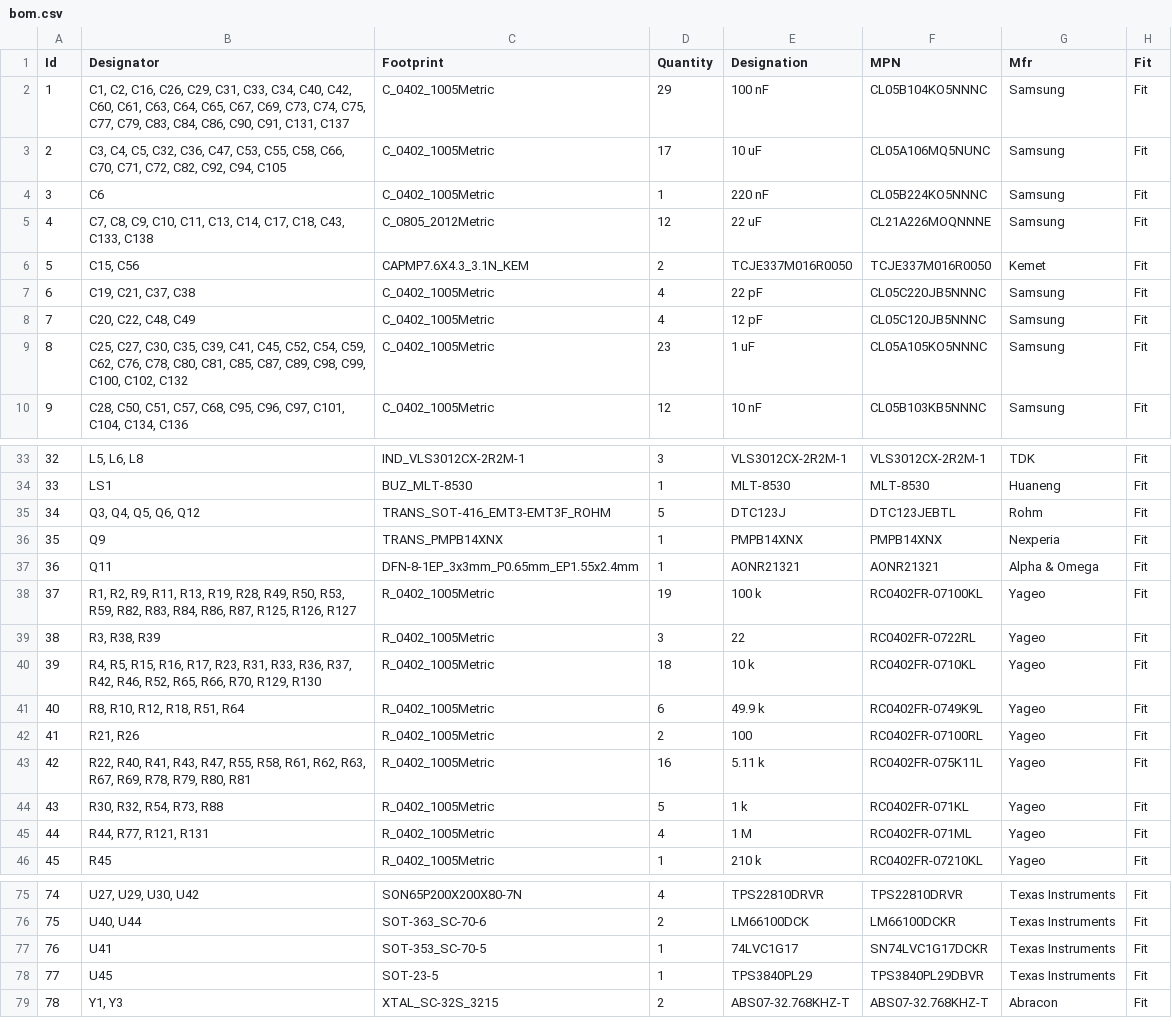
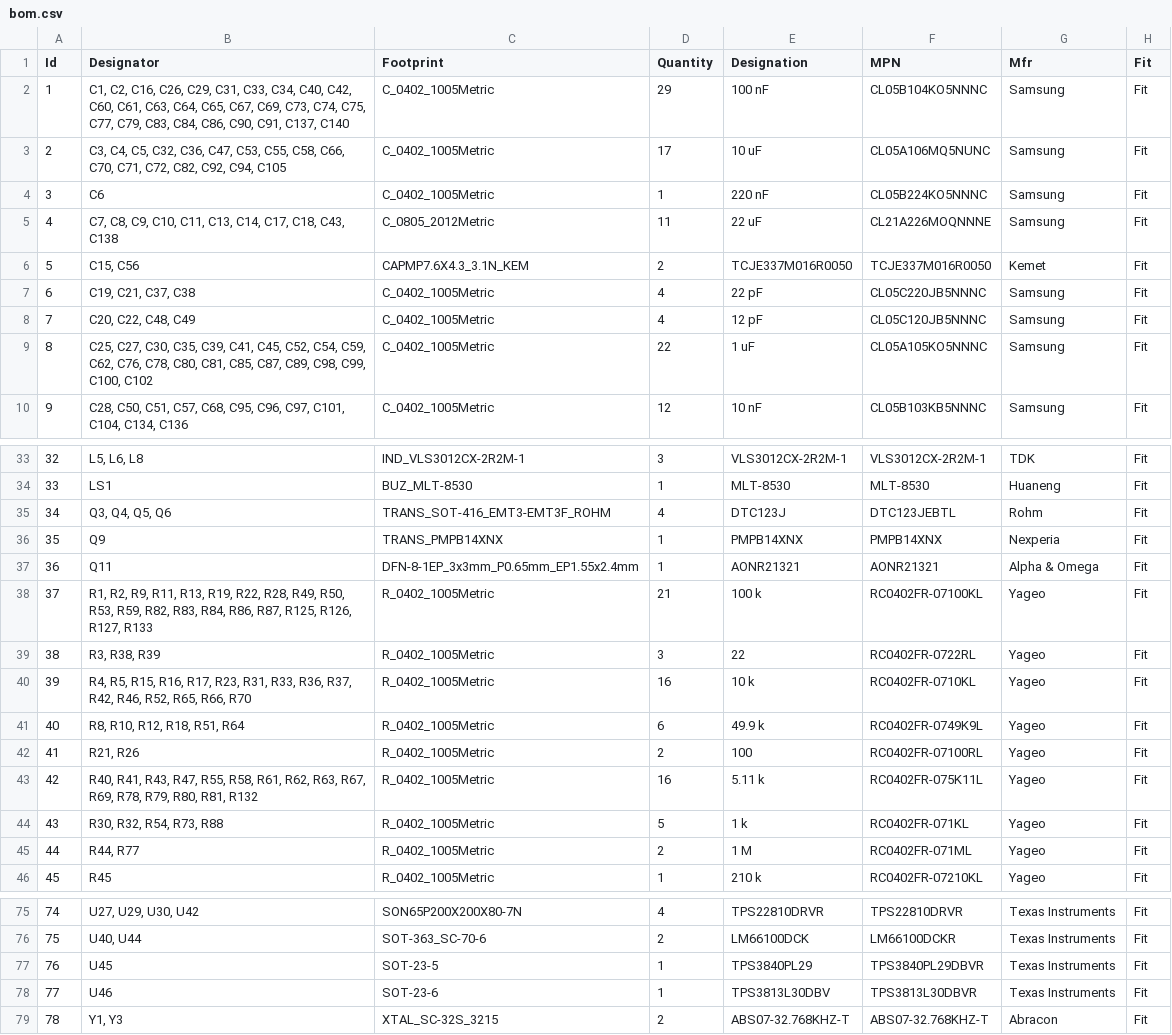
Before and after one commit to Tinkerbug-Robotics/TinkerRocket, a CSV file: hardware/rocket-computer/bom.csv, drawn as a sheet; only a part is shown, gaps mark what is left out; the diff covers the shown part only.

```diff
--- a/hardware/rocket-computer/bom.csv
+++ b/hardware/rocket-computer/bom.csv
@@ -1,6 +1,6 @@
 "Id";"Designator";"Footprint";"Quantity";"Designation";"MPN";"Mfr";"Fit"
-1;"C1, C2, C16, C26, C29, C31, C33, C34, C40, C42, C60, C61, C63, C64, C65, C67, C69, C73, C74, C75, C77, C79, C83, C84, C86, C90, C91, C131, C137";"C_0402_1005Metric";29;"100 nF";"CL05B104KO5NNNC";"Samsung";"Fit"
+1;"C1, C2, C16, C26, C29, C31, C33, C34, C40, C42, C60, C61, C63, C64, C65, C67, C69, C73, C74, C75, C77, C79, C83, C84, C86, C90, C91, C137, C140";"C_0402_1005Metric";29;"100 nF";"CL05B104KO5NNNC";"Samsung";"Fit"
 2;"C3, C4, C5, C32, C36, C47, C53, C55, C58, C66, C70, C71, C72, C82, C92, C94, C105";"C_0402_1005Metric";17;"10 uF";"CL05A106MQ5NUNC";"Samsung";"Fit"
 3;"C6";"C_0402_1005Metric";1;"220 nF";"CL05B224KO5NNNC";"Samsung";"Fit"
-4;"C7, C8, C9, C10, C11, C13, C14, C17, C18, C43, C133, C138";"C_0805_2012Metric";12;"22 uF";"CL21A226MOQNNNE";"Samsung";"Fit"
+4;"C7, C8, C9, C10, C11, C13, C14, C17, C18, C43, C138";"C_0805_2012Metric";11;"22 uF";"CL21A226MOQNNNE";"Samsung";"Fit"
 5;"C15, C56";"CAPMP7.6X4.3_3.1N_KEM";2;"TCJE337M016R0050";"TCJE337M016R0050";"Kemet";"Fit"
@@ -8,3 +8,3 @@
 7;"C20, C22, C48, C49";"C_0402_1005Metric";4;"12 pF";"CL05C120JB5NNNC";"Samsung";"Fit"
-8;"C25, C27, C30, C35, C39, C41, C45, C52, C54, C59, C62, C76, C78, C80, C81, C85, C87, C89, C98, C99, C100, C102, C132";"C_0402_1005Metric";23;"1 uF";"CL05A105KO5NNNC";"Samsung";"Fit"
+8;"C25, C27, C30, C35, C39, C41, C45, C52, C54, C59, C62, C76, C78, C80, C81, C85, C87, C89, C98, C99, C100, C102";"C_0402_1005Metric";22;"1 uF";"CL05A105KO5NNNC";"Samsung";"Fit"
 9;"C28, C50, C51, C57, C68, C95, C96, C97, C101, C104, C134, C136";"C_0402_1005Metric";12;"10 nF";"CL05B103KB5NNNC";"Samsung";"Fit"
@@ -34,13 +34,13 @@
 33;"LS1";"BUZ_MLT-8530";1;"MLT-8530";"MLT-8530";"Huaneng";"Fit"
-34;"Q3, Q4, Q5, Q6, Q12";"TRANS_SOT-416_EMT3-EMT3F_ROHM";5;"DTC123J";"DTC123JEBTL";"Rohm";"Fit"
+34;"Q3, Q4, Q5, Q6";"TRANS_SOT-416_EMT3-EMT3F_ROHM";4;"DTC123J";"DTC123JEBTL";"Rohm";"Fit"
 35;"Q9";"TRANS_PMPB14XNX";1;"PMPB14XNX";"PMPB14XNX";"Nexperia";"Fit"
 36;"Q11";"DFN-8-1EP_3x3mm_P0.65mm_EP1.55x2.4mm";1;"AONR21321";"AONR21321";"Alpha & Omega";"Fit"
-37;"R1, R2, R9, R11, R13, R19, R28, R49, R50, R53, R59, R82, R83, R84, R86, R87, R125, R126, R127";"R_0402_1005Metric";19;"100 k";"RC0402FR-07100KL";"Yageo";"Fit"
+37;"R1, R2, R9, R11, R13, R19, R22, R28, R49, R50, R53, R59, R82, R83, R84, R86, R87, R125, R126, R127, R133";"R_0402_1005Metric";21;"100 k";"RC0402FR-07100KL";"Yageo";"Fit"
 38;"R3, R38, R39";"R_0402_1005Metric";3;"22";"RC0402FR-0722RL";"Yageo";"Fit"
-39;"R4, R5, R15, R16, R17, R23, R31, R33, R36, R37, R42, R46, R52, R65, R66, R70, R129, R130";"R_0402_1005Metric";18;"10 k";"RC0402FR-0710KL";"Yageo";"Fit"
+39;"R4, R5, R15, R16, R17, R23, R31, R33, R36, R37, R42, R46, R52, R65, R66, R70";"R_0402_1005Metric";16;"10 k";"RC0402FR-0710KL";"Yageo";"Fit"
 40;"R8, R10, R12, R18, R51, R64";"R_0402_1005Metric";6;"49.9 k";"RC0402FR-0749K9L";"Yageo";"Fit"
 41;"R21, R26";"R_0402_1005Metric";2;"100";"RC0402FR-07100RL";"Yageo";"Fit"
-42;"R22, R40, R41, R43, R47, R55, R58, R61, R62, R63, R67, R69, R78, R79, R80, R81";"R_0402_1005Metric";16;"5.11 k";"RC0402FR-075K11L";"Yageo";"Fit"
+42;"R40, R41, R43, R47, R55, R58, R61, R62, R63, R67, R69, R78, R79, R80, R81, R132";"R_0402_1005Metric";16;"5.11 k";"RC0402FR-075K11L";"Yageo";"Fit"
 43;"R30, R32, R54, R73, R88";"R_0402_1005Metric";5;"1 k";"RC0402FR-071KL";"Yageo";"Fit"
-44;"R44, R77, R121, R131";"R_0402_1005Metric";4;"1 M";"RC0402FR-071ML";"Yageo";"Fit"
+44;"R44, R77";"R_0402_1005Metric";2;"1 M";"RC0402FR-071ML";"Yageo";"Fit"
 45;"R45";"R_0402_1005Metric";1;"210 k";"RC0402FR-07210KL";"Yageo";"Fit"
@@ -76,4 +76,4 @@
 75;"U40, U44";"SOT-363_SC-70-6";2;"LM66100DCK";"LM66100DCKR";"Texas Instruments";"Fit"
-76;"U41";"SOT-353_SC-70-5";1;"74LVC1G17";"SN74LVC1G17DCKR";"Texas Instruments";"Fit"
-77;"U45";"SOT-23-5";1;"TPS3840PL29";"TPS3840PL29DBVR";"Texas Instruments";"Fit"
+76;"U45";"SOT-23-5";1;"TPS3840PL29";"TPS3840PL29DBVR";"Texas Instruments";"Fit"
+77;"U46";"SOT-23-6";1;"TPS3813L30DBV";"TPS3813L30DBVR";"Texas Instruments";"Fit"
 78;"Y1, Y3";"XTAL_SC-32S_3215";2;"ABS07-32.768KHZ-T";"ABS07-32.768KHZ-T";"Abracon";"Fit"
```
Also changed, not shown: 2 edited cells elsewhere in this file, 6 other files.
